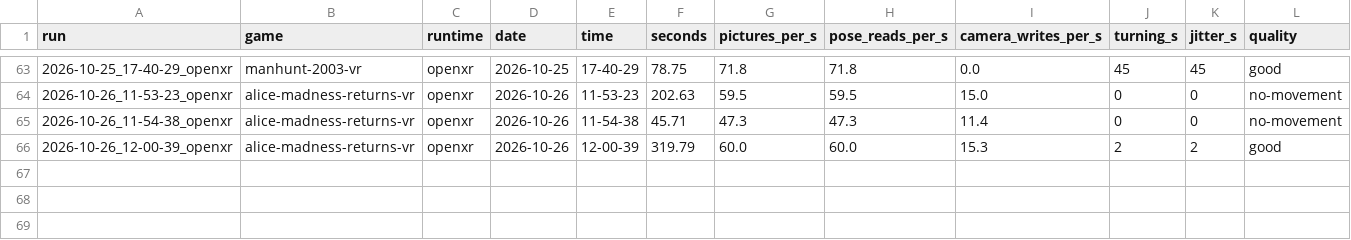
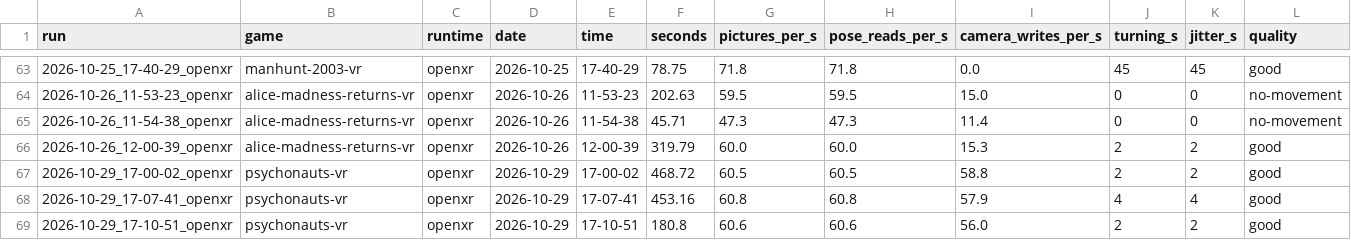
Before and after one commit to TefMeister/BeG0nE, a CSV file: camera-jitter/data/INDEX.csv, drawn as a sheet; only a part is shown, gaps mark what is left out; rows hold the shown columns only; the diff names each change by its address in the sheet, - before the commit and + after, or states it on an @@ line.

```diff
--- a/camera-jitter/data/INDEX.csv
+++ b/camera-jitter/data/INDEX.csv
+row 67: 2026-10-29_17-00-02_openxr | psychonauts-vr | openxr | 2026-10-29 | 17-00-02 | 468.72 | 60.5 | 60.5 | 58.8 | 2 | 2 | good
+row 68: 2026-10-29_17-07-41_openxr | psychonauts-vr | openxr | 2026-10-29 | 17-07-41 | 453.16 | 60.8 | 60.8 | 57.9 | 4 | 4 | good
+row 69: 2026-10-29_17-10-51_openxr | psychonauts-vr | openxr | 2026-10-29 | 17-10-51 | 180.8 | 60.6 | 60.6 | 56.0 | 2 | 2 | good
```
Also changed, not shown: 14 other files.
